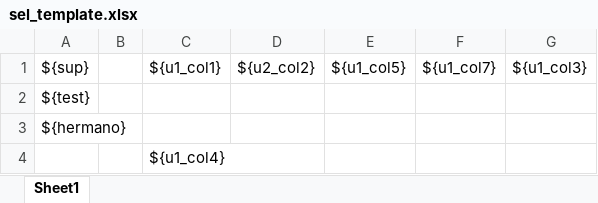
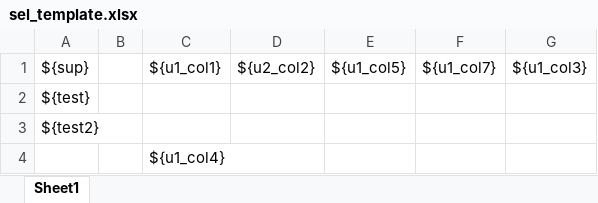
Before and after one commit to MauroWB/JXLS-Main-Rep, an Excel workbook: src/main/resources/excel/sel_cont/sel_template.xlsx, sheet Sheet1, drawn as a sheet; values as stored, in another font and other column widths than the file's, no borders; the diff names each change by its address in the sheet, - before the commit and + after, or states it on an @@ line.

```diff
--- a/src/main/resources/excel/sel_cont/sel_template.xlsx (sheet Sheet1)
+++ b/src/main/resources/excel/sel_cont/sel_template.xlsx (sheet Sheet1)
-A3: ${hermano}
+A3: ${test2}
```
Also changed, not shown: src/main/resources/excel/sel_cont/sel_formattedoutput.xlsx, src/main/resources/excel/sel_cont/sel_output.xlsx, 5 other files.
